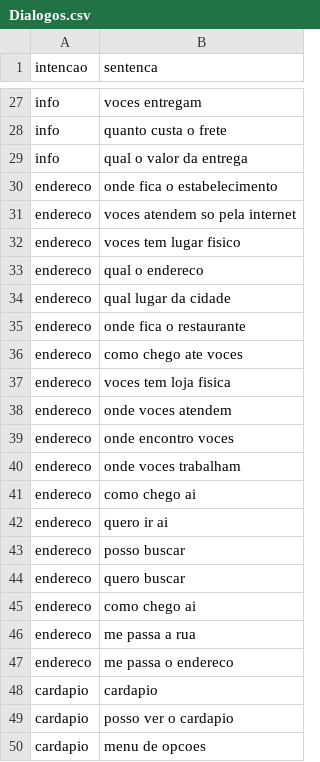
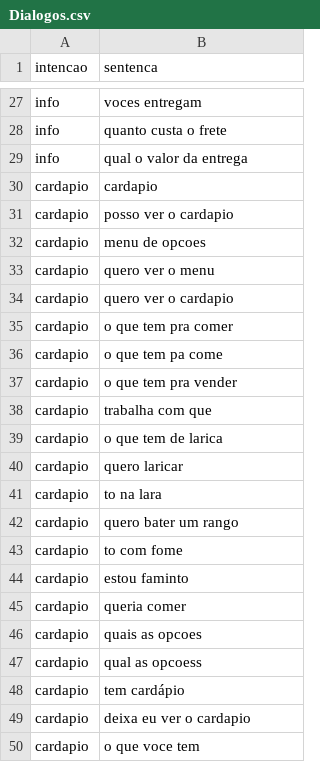
Before and after one commit to HPortuga/SobaBot, a CSV file: Dialogos.csv, drawn as a sheet; only a part is shown, gaps mark what is left out; the shorter side is filled out with more unchanged rows; the diff names each change by its address in the sheet, - before the commit and + after, or states it on an @@ line.

```diff
--- a/Dialogos.csv
+++ b/Dialogos.csv
-row 30: endereco | onde fica o estabelecimento
-row 31: endereco | voces atendem so pela internet
-row 32: endereco | voces tem lugar fisico
-row 33: endereco | qual o endereco
-row 34: endereco | qual lugar da cidade
-row 35: endereco | onde fica o restaurante
-row 36: endereco | como chego ate voces
-row 37: endereco | voces tem loja fisica
-row 38: endereco | onde voces atendem
-row 39: endereco | onde encontro voces
-row 40: endereco | onde voces trabalham
-row 41: endereco | como chego ai
-row 42: endereco | quero ir ai
-row 43: endereco | posso buscar
-row 44: endereco | quero buscar
-row 45: endereco | como chego ai
-row 46: endereco | me passa a rua
-row 47: endereco | me passa o endereco
```
Also changed, not shown: 2 other files.
